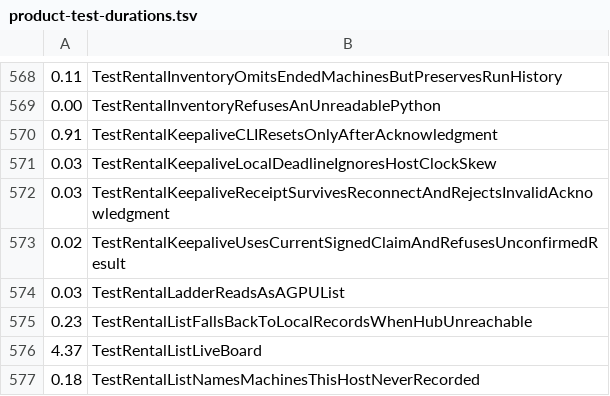
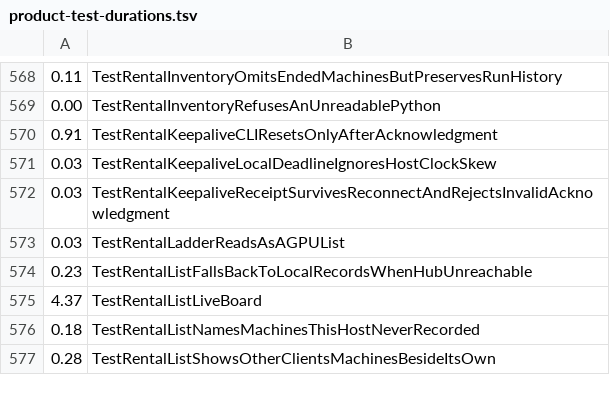
Before and after one commit to cozy-creator/cozy, a TSV file: scripts/product-test-durations.tsv, drawn as a sheet; only a part is shown, gaps mark what is left out; the shorter side is filled out with more unchanged rows; the diff names each change by its address in the sheet, - before the commit and + after, or states it on an @@ line.

```diff
--- a/scripts/product-test-durations.tsv
+++ b/scripts/product-test-durations.tsv
-row 573: 0.02 | TestRentalKeepaliveUsesCurrentSignedClaimAndRefusesUnconfirmedResult
```
Also changed, not shown: 10 other files.
